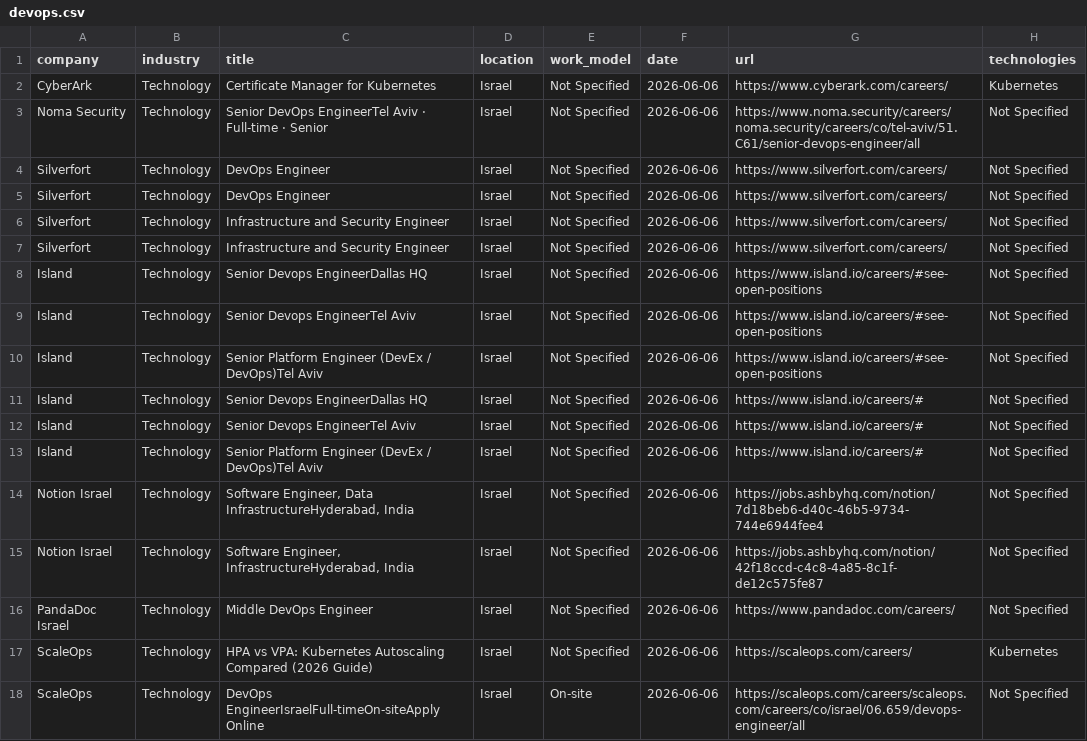
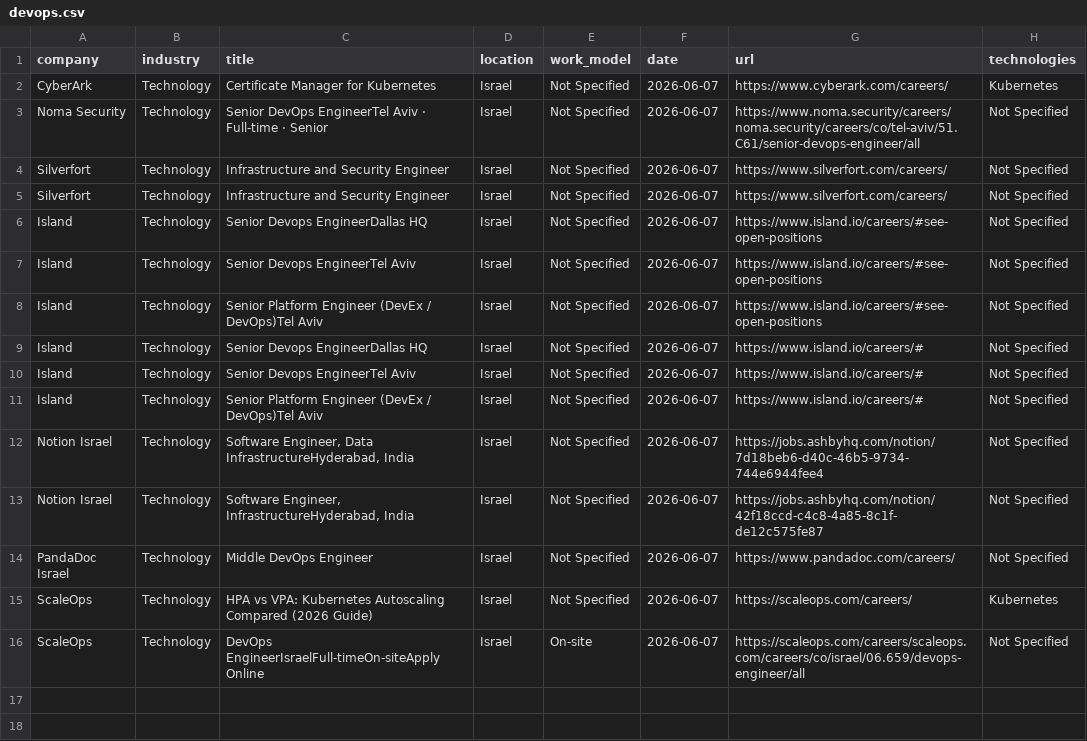
Before and after one commit to SKleeblatt/Kleeblatt-job-board, a CSV file: jobs/devops.csv, drawn as a sheet.

```diff
--- a/jobs/devops.csv
+++ b/jobs/devops.csv
@@ -1,18 +1,16 @@
 company,industry,title,location,work_model,date,url,technologies
-CyberArk,Technology,Certificate Manager for Kubernetes,Israel,Not Specified,2026-06-06,https://www.cyberark.com/careers/,Kubernetes
-Noma Security,Technology,Senior DevOps EngineerTel Aviv  ·  Full-time  ·  Senior,Israel,Not Specified,2026-06-06,https://www.noma.security/careers/noma.security/careers/co/tel-aviv/51.C61/senior-devops-engineer/all,Not Specified
-Silverfort,Technology,DevOps Engineer,Israel,Not Specified,2026-06-06,https://www.silverfort.com/careers/,Not Specified
-Silverfort,Technology,DevOps Engineer,Israel,Not Specified,2026-06-06,https://www.silverfort.com/careers/,Not Specified
-Silverfort,Technology,Infrastructure and Security Engineer,Israel,Not Specified,2026-06-06,https://www.silverfort.com/careers/,Not Specified
-Silverfort,Technology,Infrastructure and Security Engineer,Israel,Not Specified,2026-06-06,https://www.silverfort.com/careers/,Not Specified
-Island,Technology,Senior Devops EngineerDallas HQ,Israel,Not Specified,2026-06-06,https://www.island.io/careers/#see-open-positions,Not Specified
-Island,Technology,Senior Devops EngineerTel Aviv,Israel,Not Specified,2026-06-06,https://www.island.io/careers/#see-open-positions,Not Specified
-Island,Technology,Senior Platform Engineer (DevEx / DevOps)Tel Aviv,Israel,Not Specified,2026-06-06,https://www.island.io/careers/#see-open-positions,Not Specified
-Island,Technology,Senior Devops EngineerDallas HQ,Israel,Not Specified,2026-06-06,https://www.island.io/careers/#,Not Specified
-Island,Technology,Senior Devops EngineerTel Aviv,Israel,Not Specified,2026-06-06,https://www.island.io/careers/#,Not Specified
-Island,Technology,Senior Platform Engineer (DevEx / DevOps)Tel Aviv,Israel,Not Specified,2026-06-06,https://www.island.io/careers/#,Not Specified
-Notion Israel,Technology,"Software Engineer, Data InfrastructureHyderabad, India",Israel,Not Specified,2026-06-06,https://jobs.ashbyhq.com/notion/7d18beb6-d40c-46b5-9734-744e6944fee4,Not Specified
-Notion Israel,Technology,"Software Engineer, InfrastructureHyderabad, India",Israel,Not Specified,2026-06-06,https://jobs.ashbyhq.com/notion/42f18ccd-c4c8-4a85-8c1f-de12c575fe87,Not Specified
-PandaDoc Israel,Technology,Middle DevOps Engineer,Israel,Not Specified,2026-06-06,https://www.pandadoc.com/careers/,Not Specified
-ScaleOps,Technology,HPA vs VPA: Kubernetes Autoscaling Compared (2026 Guide),Israel,Not Specified,2026-06-06,https://scaleops.com/careers/,Kubernetes
-ScaleOps,Technology,DevOps EngineerIsraelFull-timeOn-siteApply Online,Israel,On-site,2026-06-06,https://scaleops.com/careers/scaleops.com/careers/co/israel/06.659/devops-engineer/all,Not Specified
+CyberArk,Technology,Certificate Manager for Kubernetes,Israel,Not Specified,2026-06-07,https://www.cyberark.com/careers/,Kubernetes
+Noma Security,Technology,Senior DevOps EngineerTel Aviv  ·  Full-time  ·  Senior,Israel,Not Specified,2026-06-07,https://www.noma.security/careers/noma.security/careers/co/tel-aviv/51.C61/senior-devops-engineer/all,Not Specified
+Silverfort,Technology,Infrastructure and Security Engineer,Israel,Not Specified,2026-06-07,https://www.silverfort.com/careers/,Not Specified
+Silverfort,Technology,Infrastructure and Security Engineer,Israel,Not Specified,2026-06-07,https://www.silverfort.com/careers/,Not Specified
+Island,Technology,Senior Devops EngineerDallas HQ,Israel,Not Specified,2026-06-07,https://www.island.io/careers/#see-open-positions,Not Specified
+Island,Technology,Senior Devops EngineerTel Aviv,Israel,Not Specified,2026-06-07,https://www.island.io/careers/#see-open-positions,Not Specified
+Island,Technology,Senior Platform Engineer (DevEx / DevOps)Tel Aviv,Israel,Not Specified,2026-06-07,https://www.island.io/careers/#see-open-positions,Not Specified
+Island,Technology,Senior Devops EngineerDallas HQ,Israel,Not Specified,2026-06-07,https://www.island.io/careers/#,Not Specified
+Island,Technology,Senior Devops EngineerTel Aviv,Israel,Not Specified,2026-06-07,https://www.island.io/careers/#,Not Specified
+Island,Technology,Senior Platform Engineer (DevEx / DevOps)Tel Aviv,Israel,Not Specified,2026-06-07,https://www.island.io/careers/#,Not Specified
+Notion Israel,Technology,"Software Engineer, Data InfrastructureHyderabad, India",Israel,Not Specified,2026-06-07,https://jobs.ashbyhq.com/notion/7d18beb6-d40c-46b5-9734-744e6944fee4,Not Specified
+Notion Israel,Technology,"Software Engineer, InfrastructureHyderabad, India",Israel,Not Specified,2026-06-07,https://jobs.ashbyhq.com/notion/42f18ccd-c4c8-4a85-8c1f-de12c575fe87,Not Specified
+PandaDoc Israel,Technology,Middle DevOps Engineer,Israel,Not Specified,2026-06-07,https://www.pandadoc.com/careers/,Not Specified
+ScaleOps,Technology,HPA vs VPA: Kubernetes Autoscaling Compared (2026 Guide),Israel,Not Specified,2026-06-07,https://scaleops.com/careers/,Kubernetes
+ScaleOps,Technology,DevOps EngineerIsraelFull-timeOn-siteApply Online,Israel,On-site,2026-06-07,https://scaleops.com/careers/scaleops.com/careers/co/israel/06.659/devops-engineer/all,Not Specified
```
Also changed, not shown: jobs/CTO-VP_R&D.csv, jobs/ai_engineer.csv, 16 other files.
